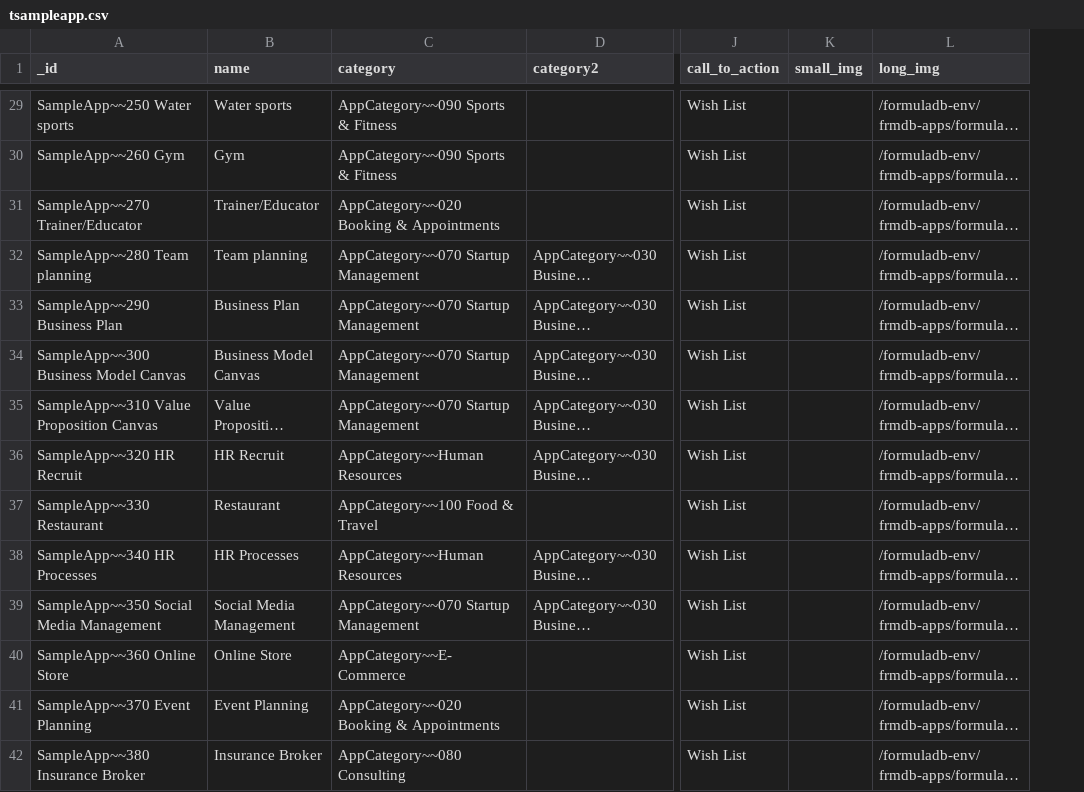
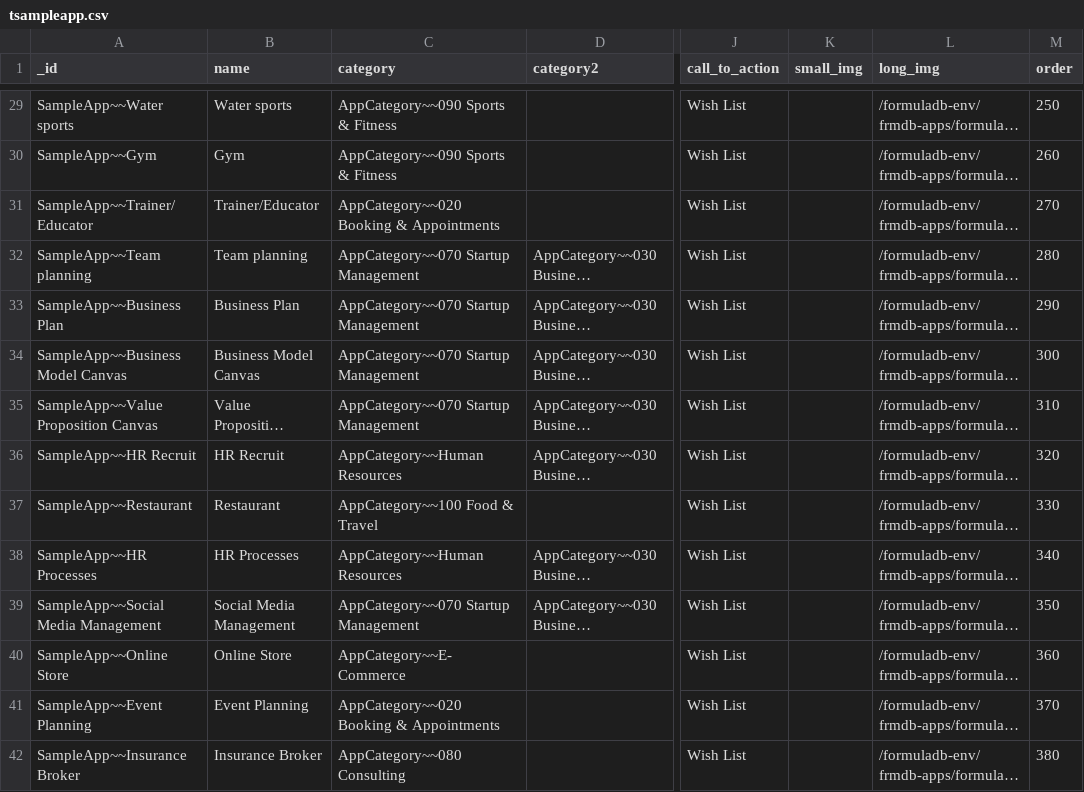
Before and after one commit to supracloud/formuladb-poc2, a CSV file: git/formuladb-env/db/tsampleapp.csv, drawn as a sheet; only a part is shown, gaps mark what is left out; long unchanged cells end in …; the diff covers the shown part only; the diff names each change by its address in the sheet, - before the commit and + after, or states it on an @@ line.

```diff
--- a/git/formuladb-env/db/tsampleapp.csv
+++ b/git/formuladb-env/db/tsampleapp.csv
+column M (order), rows 29-42: 250 | 260 | 270 | 280 | 290 | 300 | 310 | 320 | 330 | 340 | 350 | 360 | 370 | 380
-A29 (_id): SampleApp~~250 Water sports
+A29 (_id): SampleApp~~Water sports
-A30 (_id): SampleApp~~260 Gym
+A30 (_id): SampleApp~~Gym
-A31 (_id): SampleApp~~270 Trainer/Educator
+A31 (_id): SampleApp~~Trainer/Educator
-A32 (_id): SampleApp~~280 Team planning
+A32 (_id): SampleApp~~Team planning
-A33 (_id): SampleApp~~290 Business Plan
+A33 (_id): SampleApp~~Business Plan
-A34 (_id): SampleApp~~300 Business Model Canvas
+A34 (_id): SampleApp~~Business Model Canvas
-A35 (_id): SampleApp~~310 Value Proposition Canvas
+A35 (_id): SampleApp~~Value Proposition Canvas
-A36 (_id): SampleApp~~320 HR Recruit
+A36 (_id): SampleApp~~HR Recruit
-A37 (_id): SampleApp~~330 Restaurant
+A37 (_id): SampleApp~~Restaurant
-A38 (_id): SampleApp~~340 HR Processes
+A38 (_id): SampleApp~~HR Processes
-A39 (_id): SampleApp~~350 Social Media Management
+A39 (_id): SampleApp~~Social Media Management
-A40 (_id): SampleApp~~360 Online Store
+A40 (_id): SampleApp~~Online Store
-A41 (_id): SampleApp~~370 Event Planning
+A41 (_id): SampleApp~~Event Planning
-A42 (_id): SampleApp~~380 Insurance Broker
+A42 (_id): SampleApp~~Insurance Broker
```
Also changed, not shown: 43 edited cells elsewhere in this file, git/formuladb-env/db/tappcategory.csv, 11 other files.
